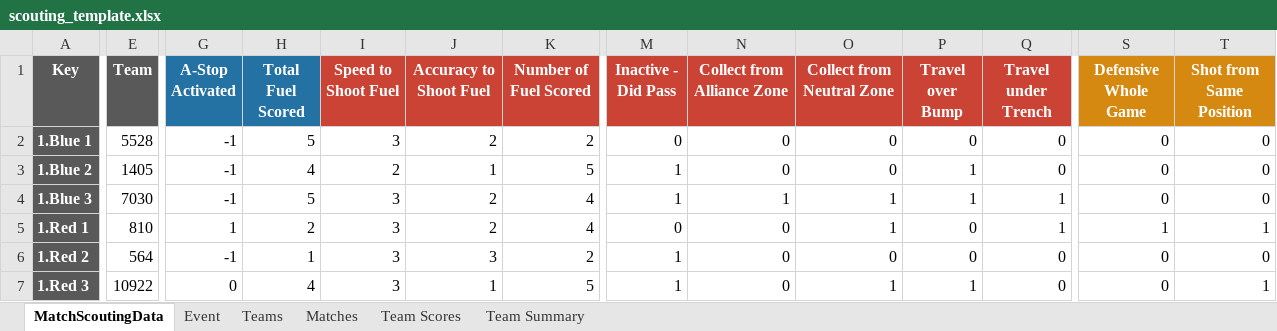
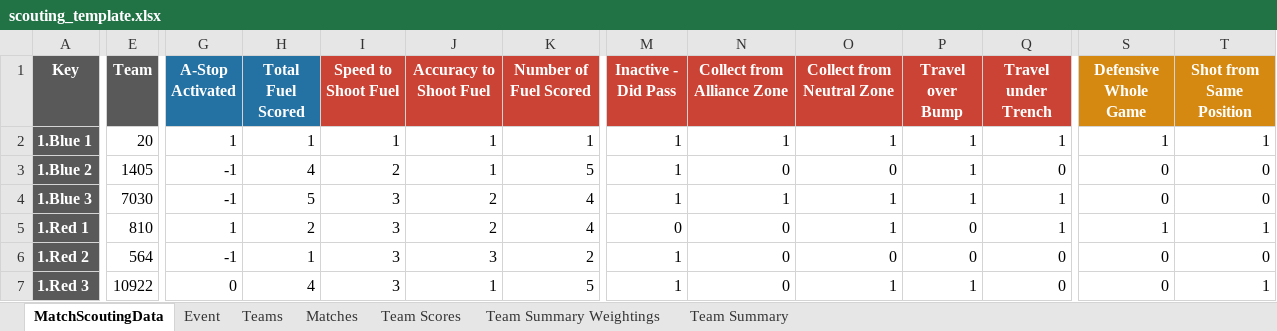
Before and after one commit to FairportRobotics/ScoutingPASSSync, an Excel workbook: The Blue Alliance/Templates/scouting_template.xlsx, sheet MatchScoutingData, drawn as a sheet; only a part is shown, gaps mark what is left out; values as stored, in another font and other column widths than the file's, no borders; the diff covers the shown part only; the diff names each change by its address in the sheet, - before the commit and + after, or states it on an @@ line.

```diff
--- a/The Blue Alliance/Templates/scouting_template.xlsx (sheet MatchScoutingData)
+++ b/The Blue Alliance/Templates/scouting_template.xlsx (sheet MatchScoutingData)
+sheet tab: Team Summary Weightings
-E2 (Team): 5528
+E2 (Team): 20
-G2 (A-Stop Activated): -1
+G2 (A-Stop Activated): 1
-H2 (Total Fuel Scored): 5
+H2 (Total Fuel Scored): 1
-I2 (Speed to Shoot Fuel): 3
+I2 (Speed to Shoot Fuel): 1
-J2 (Accuracy to Shoot Fuel): 2
+J2 (Accuracy to Shoot Fuel): 1
-K2 (Number of Fuel Scored): 2
+K2 (Number of Fuel Scored): 1
-M2 (Inactive - Did Pass): 0
+M2 (Inactive - Did Pass): 1
-N2 (Collect from Alliance Zone): 0
+N2 (Collect from Alliance Zone): 1
-O2 (Collect from Neutral Zone): 0
+O2 (Collect from Neutral Zone): 1
-P2 (Travel over Bump): 0
+P2 (Travel over Bump): 1
-Q2 (Travel under Trench): 0
+Q2 (Travel under Trench): 1
-S2 (Defensive Whole Game): 0
+S2 (Defensive Whole Game): 1
-T2 (Shot from Same Position): 0
+T2 (Shot from Same Position): 1
```
Also changed, not shown: 2 edited cells elsewhere in this sheet, sheet Team Scores, 1 other file.
